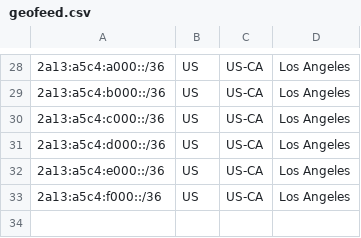
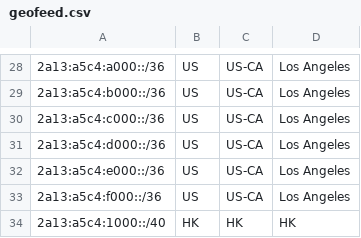
Before and after one commit to feat233/Geofeed, a CSV file: geofeed.csv, drawn as a sheet; only a part is shown, gaps mark what is left out.

Commit message:
Update geofeed.csv

```diff
--- a/geofeed.csv
+++ b/geofeed.csv
@@ -33 +33,2 @@
 2a13:a5c4:f000::/36,US,US-CA,Los Angeles
+2a13:a5c4:1000::/40,HK,HK,HK
```
